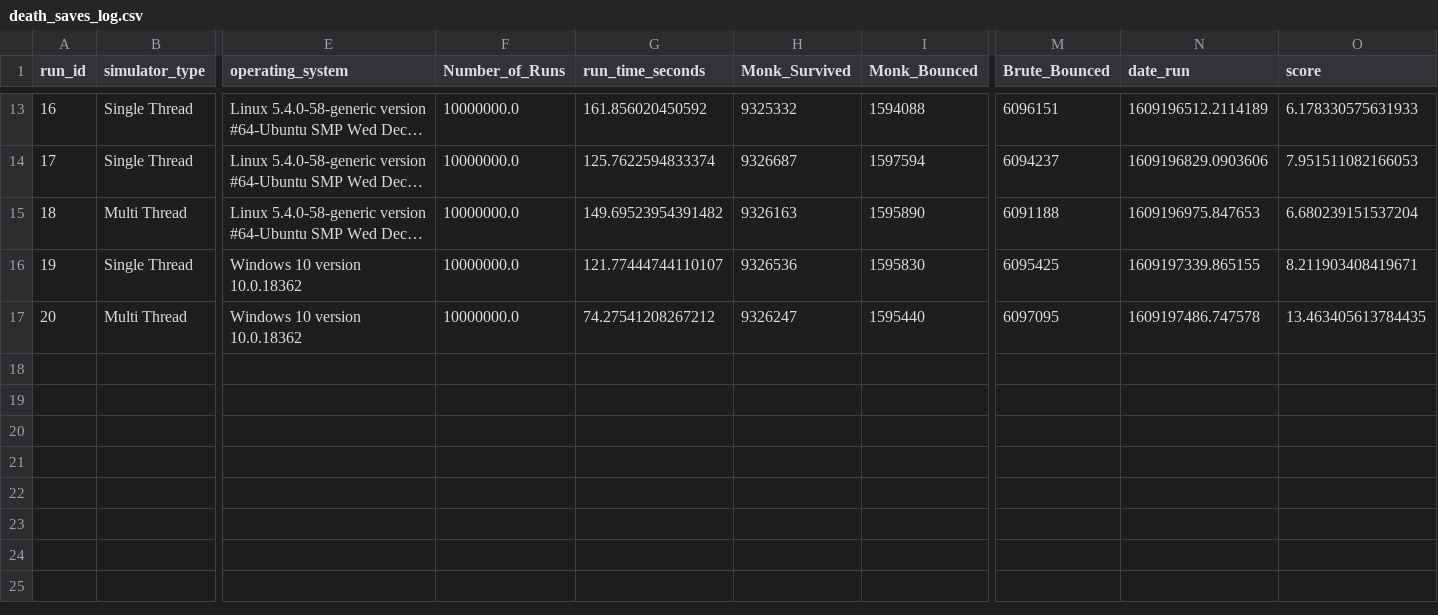
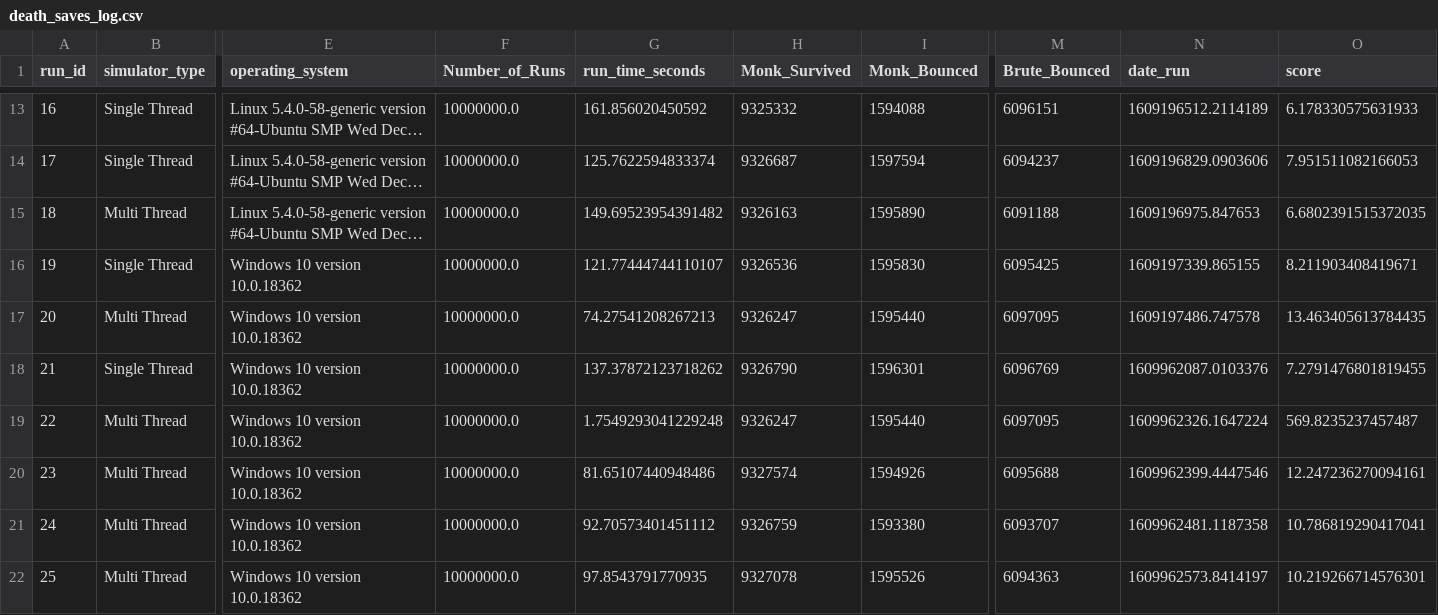
Before and after one commit to psychicesp/Pet-Projects, a CSV file: death_saves_log.csv, drawn as a sheet; only a part is shown, gaps mark what is left out; long unchanged cells end in …; rows hold the shown columns only; the diff names each change by its address in the sheet, - before the commit and + after, or states it on an @@ line.

Commit message:
Collected data

```diff
--- a/death_saves_log.csv
+++ b/death_saves_log.csv
-O15 (score): 6.680239151537204
+O15 (score): 6.6802391515372035
-G17 (run_time_seconds): 74.27541208267212
+G17 (run_time_seconds): 74.27541208267213
+row 18: 21 | Single Thread | Windows 10 version 10.0.18362 | 10000000.0 | 137.37872123718262 | 9326790 | 1596301 | 6096769 | 1609962087.0103376 | 7.2791476801819455
+row 19: 22 | Multi Thread | Windows 10 version 10.0.18362 | 10000000.0 | 1.7549293041229248 | 9326247 | 1595440 | 6097095 | 1609962326.1647224 | 569.8235237457487
+row 20: 23 | Multi Thread | Windows 10 version 10.0.18362 | 10000000.0 | 81.65107440948486 | 9327574 | 1594926 | 6095688 | 1609962399.4447546 | 12.247236270094161
+row 21: 24 | Multi Thread | Windows 10 version 10.0.18362 | 10000000.0 | 92.70573401451112 | 9326759 | 1593380 | 6093707 | 1609962481.1187358 | 10.786819290417041
+row 22: 25 | Multi Thread | Windows 10 version 10.0.18362 | 10000000.0 | 97.8543791770935 | 9327078 | 1595526 | 6094363 | 1609962573.8414197 | 10.219266714576301
```
Also changed, not shown: 4 other files.
